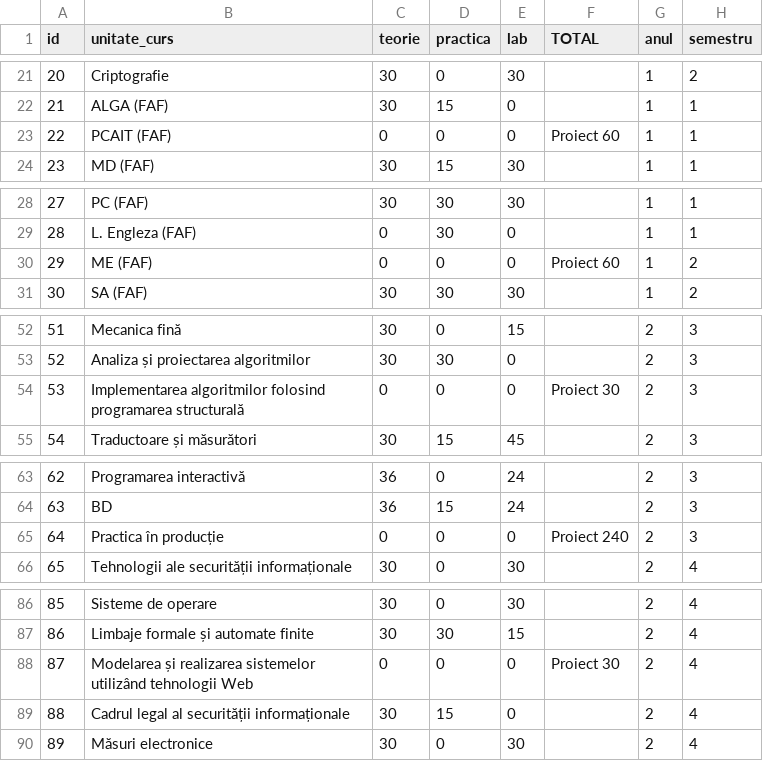
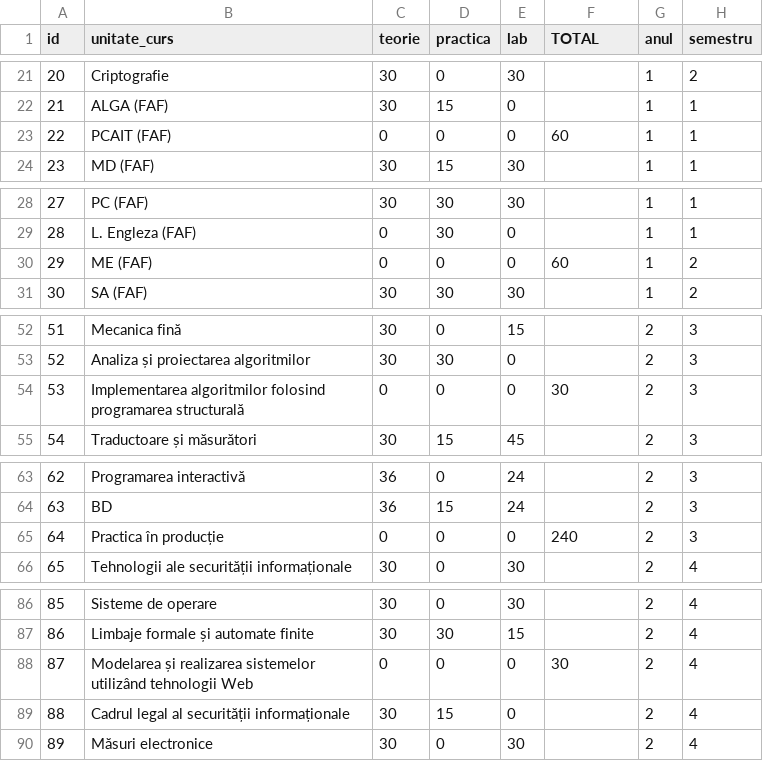
Before and after one commit to Ghenntoggy1/Schedule-XMAS-FAF, a CSV file: src/main/java/org/example/ExampleData/Groups and Subjects (FAF Hack) - Subiecte.csv, drawn as a sheet; only a part is shown, gaps mark what is left out; the diff covers the shown part only.

```diff
--- a/src/main/java/org/example/ExampleData/Groups and Subjects (FAF Hack) - Subiecte.csv
+++ b/src/main/java/org/example/ExampleData/Groups and Subjects (FAF Hack) - Subiecte.csv
@@ -22,3 +22,3 @@ id,unitate_curs,teorie,practica,lab,TOTAL,anul,semestru
 21,ALGA (FAF),30,15,0,,1,1
-22,PCAIT (FAF),0,0,0,Proiect 60,1,1
+22,PCAIT (FAF),0,0,0,60,1,1
 23,MD (FAF),30,15,30,,1,1
@@ -29,3 +29,3 @@ id,unitate_curs,teorie,practica,lab,TOTAL,anul,semestru
 28,L. Engleza (FAF),0,30,0,,1,1
-29,ME (FAF),0,0,0,Proiect 60,1,2
+29,ME (FAF),0,0,0,60,1,2
 30,SA (FAF),30,30,30,,1,2
@@ -53,3 +53,3 @@ id,unitate_curs,teorie,practica,lab,TOTAL,anul,semestru
 52,Analiza și proiectarea algoritmilor,30,30,0,,2,3
-53,Implementarea algoritmilor folosind programarea structurală,0,0,0,Proiect 30,2,3
+53,Implementarea algoritmilor folosind programarea structurală,0,0,0,30,2,3
 54,Traductoare și măsurători,30,15,45,,2,3
@@ -64,3 +64,3 @@ id,unitate_curs,teorie,practica,lab,TOTAL,anul,semestru
 63,BD,36,15,24,,2,3
-64,Practica în producție,0,0,0,Proiect 240,2,3
+64,Practica în producție,0,0,0,240,2,3
 65,Tehnologii ale securității informaționale,30,0,30,,2,4
@@ -87,3 +87,3 @@ id,unitate_curs,teorie,practica,lab,TOTAL,anul,semestru
 86,Limbaje formale și automate finite,30,30,15,,2,4
-87,Modelarea și realizarea sistemelor utilizând tehnologii Web,0,0,0,Proiect 30,2,4
+87,Modelarea și realizarea sistemelor utilizând tehnologii Web,0,0,0,30,2,4
 88,Cadrul legal al securității informaționale,30,15,0,,2,4
```
Also changed, not shown: 2 edited cells elsewhere in this file, src/main/java/org/example/ExampleData/Groups and Subjects (FAF Hack) - Grupe.csv, 3 other files.
